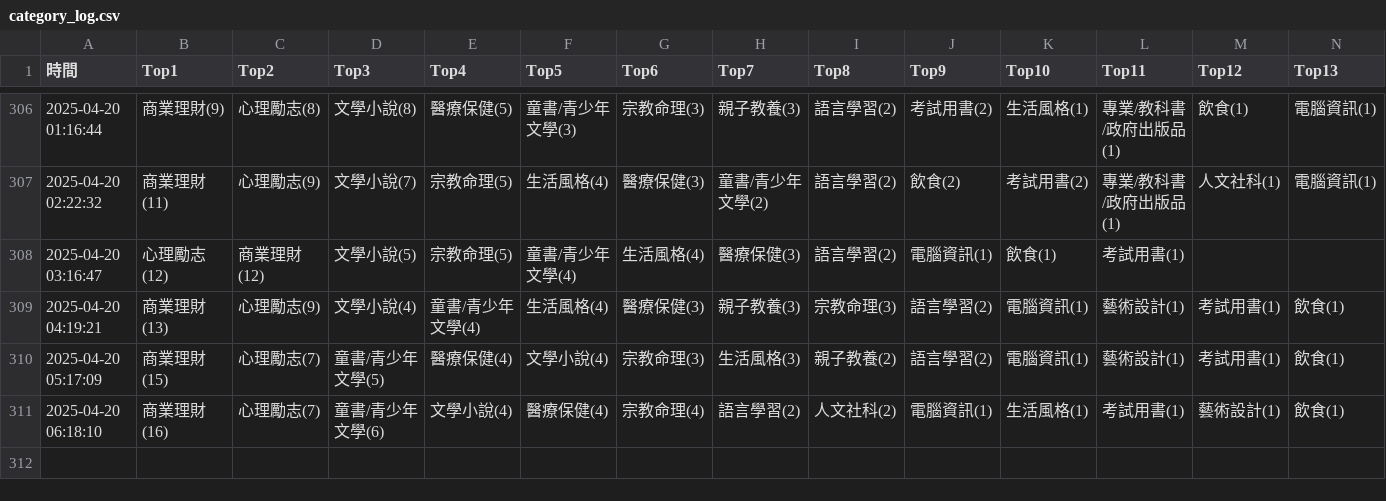
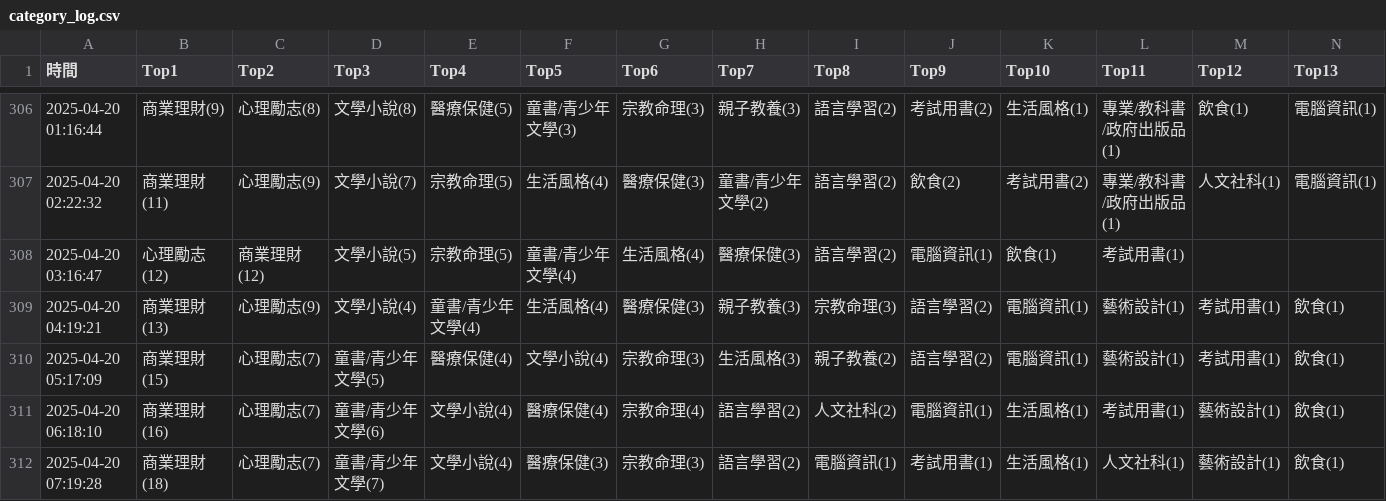
Before and after one commit to allenwhitewho/s1111409_mid, a CSV file: category_log.csv, drawn as a sheet; only a part is shown, gaps mark what is left out; rows hold the shown columns only; the diff names each change by its address in the sheet, - before the commit and + after, or states it on an @@ line.

Commit message:
chore: update CSV data from workflow every hour

```diff
--- a/category_log.csv
+++ b/category_log.csv
+row 312: 2025-04-20 07:19:28 | 商業理財(18) | 心理勵志(7) | 童書/青少年文學(7) | 文學小說(4) | 醫療保健(3) | 宗教命理(3) | 語言學習(2) | 電腦資訊(1) | 考試用書(1) | 生活風格(1) | 人文社科(1) | 藝術設計(1) | 飲食(1)
```
Also changed, not shown: 1 other file.
